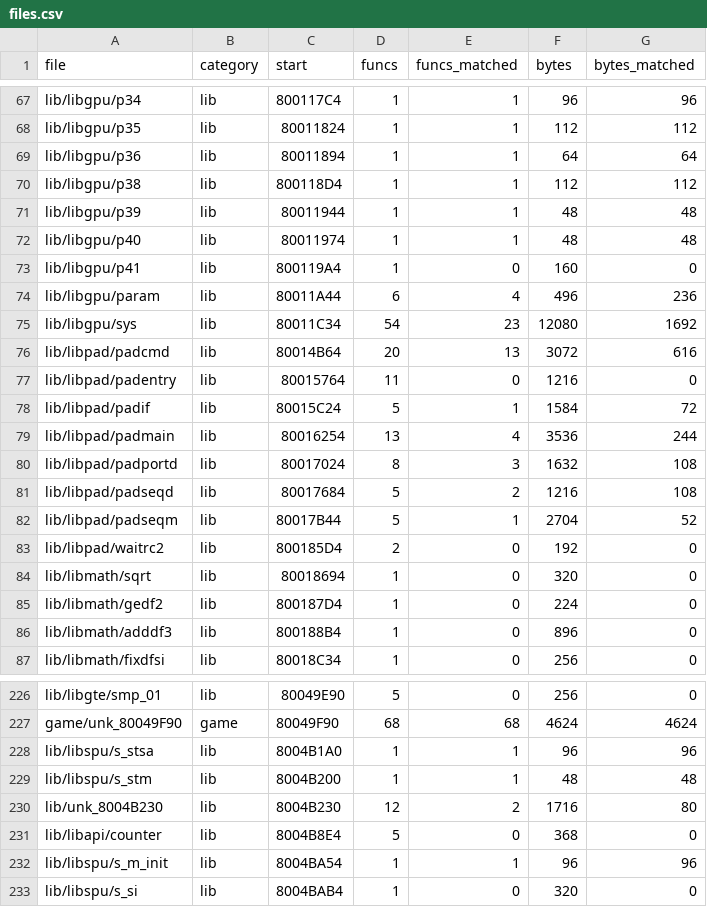
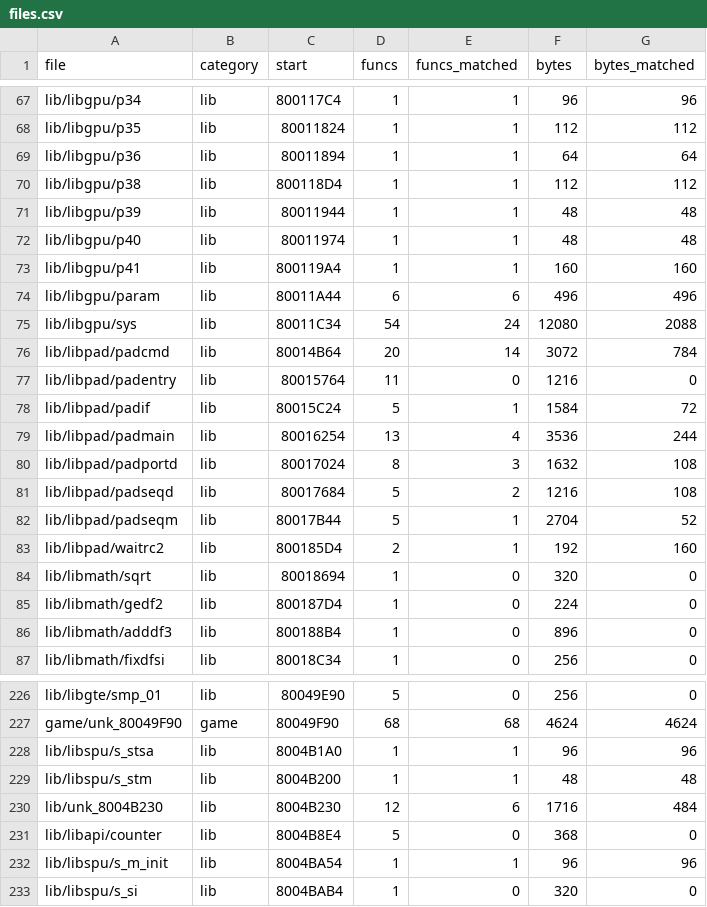
Before and after one commit to TheSaltsmith69/chronocross_decomp, a CSV file: progress/files.csv, drawn as a sheet; only a part is shown, gaps mark what is left out.

```diff
--- a/progress/files.csv
+++ b/progress/files.csv
@@ -72,6 +72,6 @@ lib/libgpu/p39,lib,80011944,1,1,48,48
 lib/libgpu/p40,lib,80011974,1,1,48,48
-lib/libgpu/p41,lib,800119A4,1,0,160,0
-lib/libgpu/param,lib,80011A44,6,4,496,236
-lib/libgpu/sys,lib,80011C34,54,23,12080,1692
-lib/libpad/padcmd,lib,80014B64,20,13,3072,616
+lib/libgpu/p41,lib,800119A4,1,1,160,160
+lib/libgpu/param,lib,80011A44,6,6,496,496
+lib/libgpu/sys,lib,80011C34,54,24,12080,2088
+lib/libpad/padcmd,lib,80014B64,20,14,3072,784
 lib/libpad/padentry,lib,80015764,11,0,1216,0
@@ -82,3 +82,3 @@ lib/libpad/padseqd,lib,80017684,5,2,1216,108
 lib/libpad/padseqm,lib,80017B44,5,1,2704,52
-lib/libpad/waitrc2,lib,800185D4,2,0,192,0
+lib/libpad/waitrc2,lib,800185D4,2,1,192,160
 lib/libmath/sqrt,lib,80018694,1,0,320,0
@@ -229,3 +229,3 @@ lib/libspu/s_stsa,lib,8004B1A0,1,1,96,96
 lib/libspu/s_stm,lib,8004B200,1,1,48,48
-lib/unk_8004B230,lib,8004B230,12,2,1716,80
+lib/unk_8004B230,lib,8004B230,12,6,1716,484
 lib/libapi/counter,lib,8004B8E4,5,0,368,0
```
Also changed, not shown: progress/history.csv.
